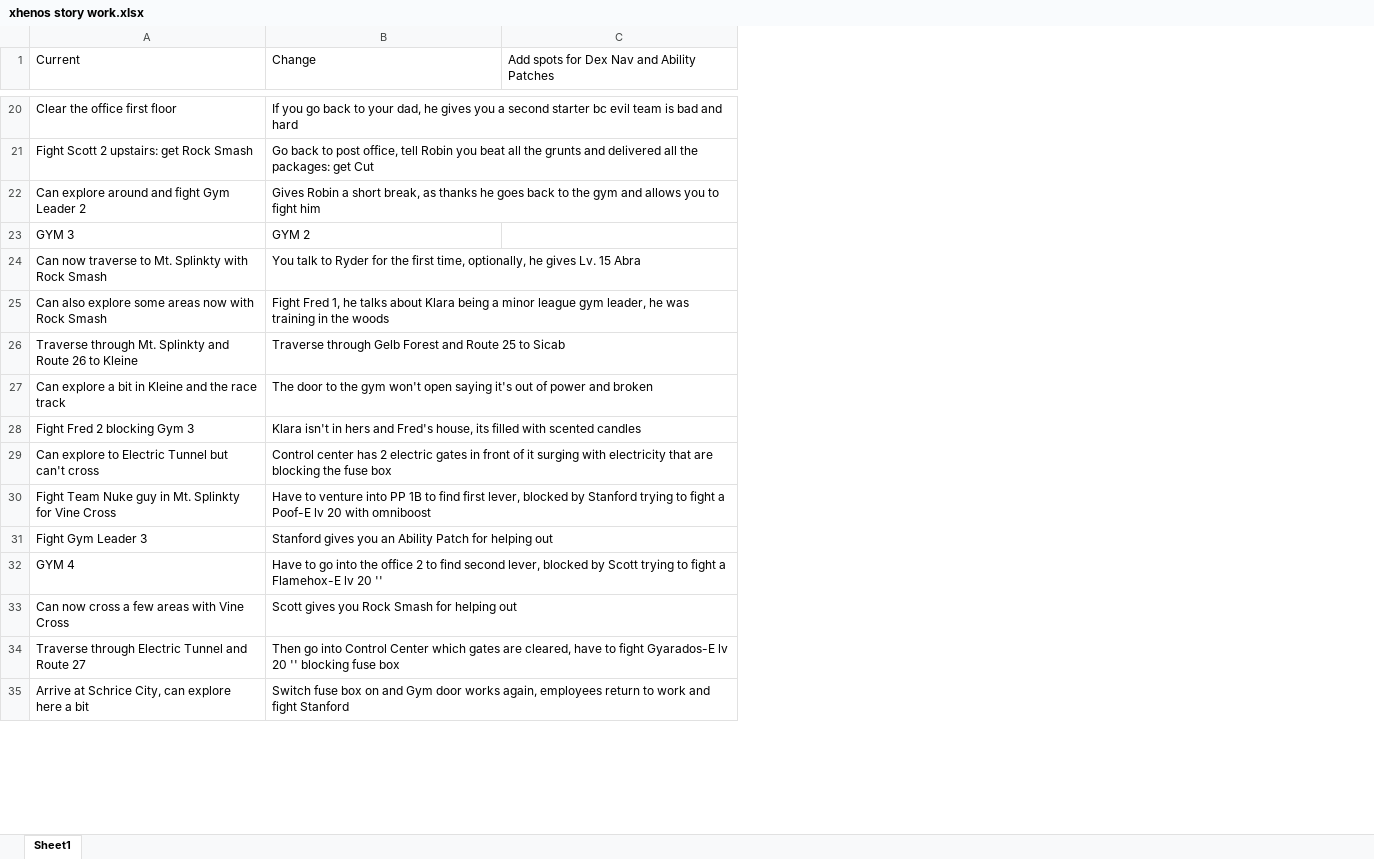
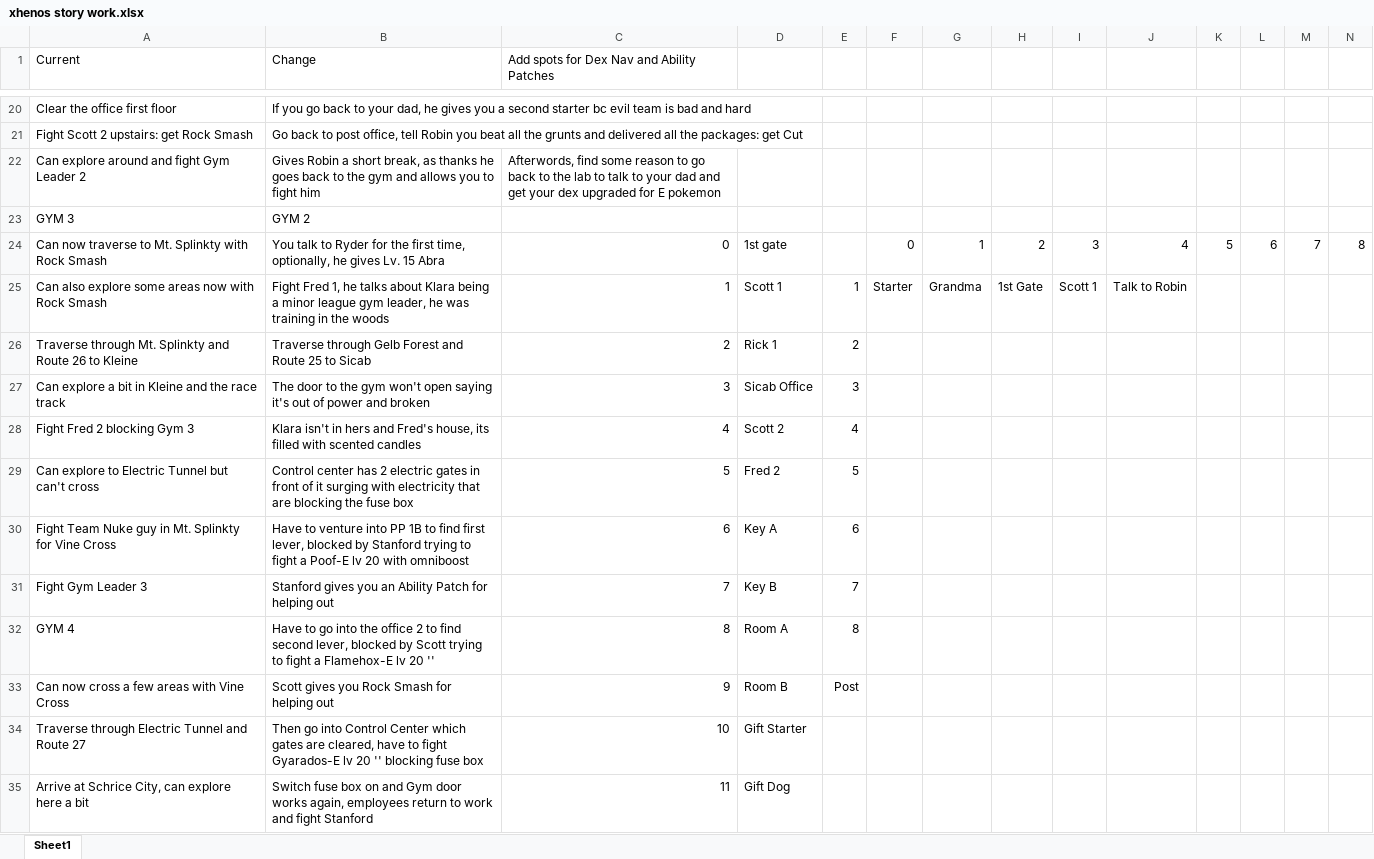
Before and after one commit to sjkuhnke/PokemonGame, an Excel workbook: PokemonGame/stuff/xhenos story work.xlsx, sheet Sheet1, drawn as a sheet; only a part is shown, gaps mark what is left out; values as stored, in another font and other column widths than the file's, no borders; the diff covers the shown part only; the diff names each change by its address in the sheet, - before the commit and + after, or states it on an @@ line.

```diff
--- a/PokemonGame/stuff/xhenos story work.xlsx (sheet Sheet1)
+++ b/PokemonGame/stuff/xhenos story work.xlsx (sheet Sheet1)
+column D, rows 24-35: 1st gate | Scott 1 | Rick 1 | Sicab Office | Scott 2 | Fred 2 | Key A | Key B | Room A | Room B | Gift Starter | Gift Dog
+column E, rows 25-33: 1 | 2 | 3 | 4 | 5 | 6 | 7 | 8 | Post
+column F, rows 24-25: 0 | Starter
+column G, rows 24-25: 1 | Grandma
+column H, rows 24-25: 2 | 1st Gate
+column I, rows 24-25: 3 | Scott 1
+column J, rows 24-25: 4 | Talk to Robin
+column K, row 24: 5
+column L, row 24: 6
+column M, row 24: 7
+column N, row 24: 8
-C22: (empty)
+C22: Afterwords, find some reason to go back to the lab to talk to your dad and get your dex upgraded for E pokemon
-C24: (empty)
+C24: 0
-C25: (empty)
+C25: 1
-C26: (empty)
+C26: 2
-C27: (empty)
+C27: 3
-C28: (empty)
+C28: 4
-C29: (empty)
+C29: 5
-C30: (empty)
+C30: 6
-C31: (empty)
+C31: 7
-C32: (empty)
+C32: 8
-C33: (empty)
+C33: 9
-C34: (empty)
+C34: 10
-C35: (empty)
+C35: 11
```
Also changed, not shown: 1 added column and 25 edited cells elsewhere in this sheet, PokemonGame/stuff/pokemon game.xlsx, 34 other files.
